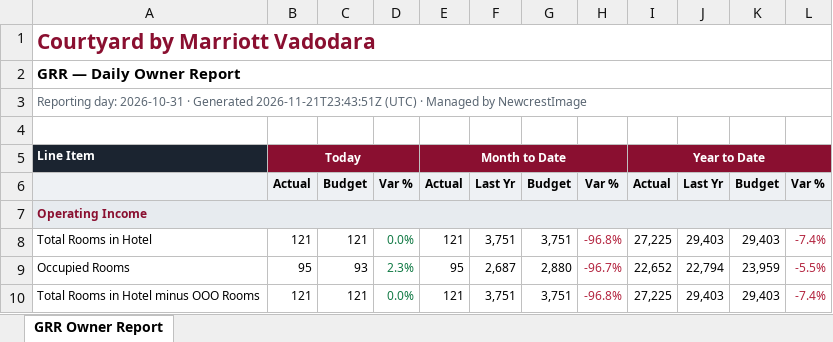
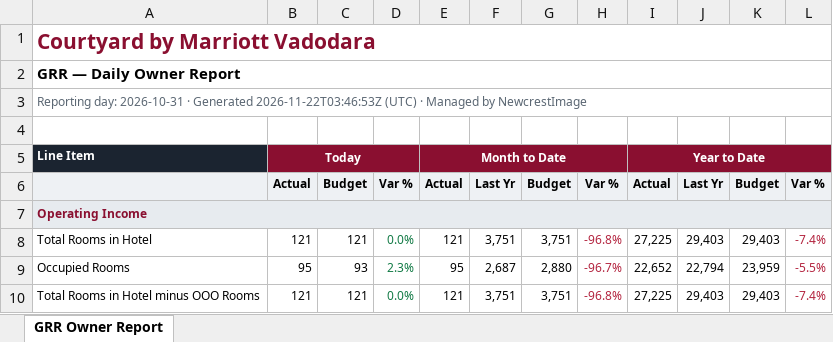
Before and after one commit to bhaudiu/courtyardvadodara-automation, an Excel workbook: grr.xlsx, sheet GRR Owner Report, drawn as a sheet; only a part is shown; values as stored, in another font and other column widths than the file's, no borders; the diff names each change by its address in the sheet, - before the commit and + after, or states it on an @@ line.

```diff
--- a/grr.xlsx (sheet GRR Owner Report)
+++ b/grr.xlsx (sheet GRR Owner Report)
-A3: …· Generated 2026-11-21T23:43:51Z (UTC) ·…
+A3: …· Generated 2026-11-22T03:46:53Z (UTC) ·…
```
Also changed, not shown: 1 other file.
